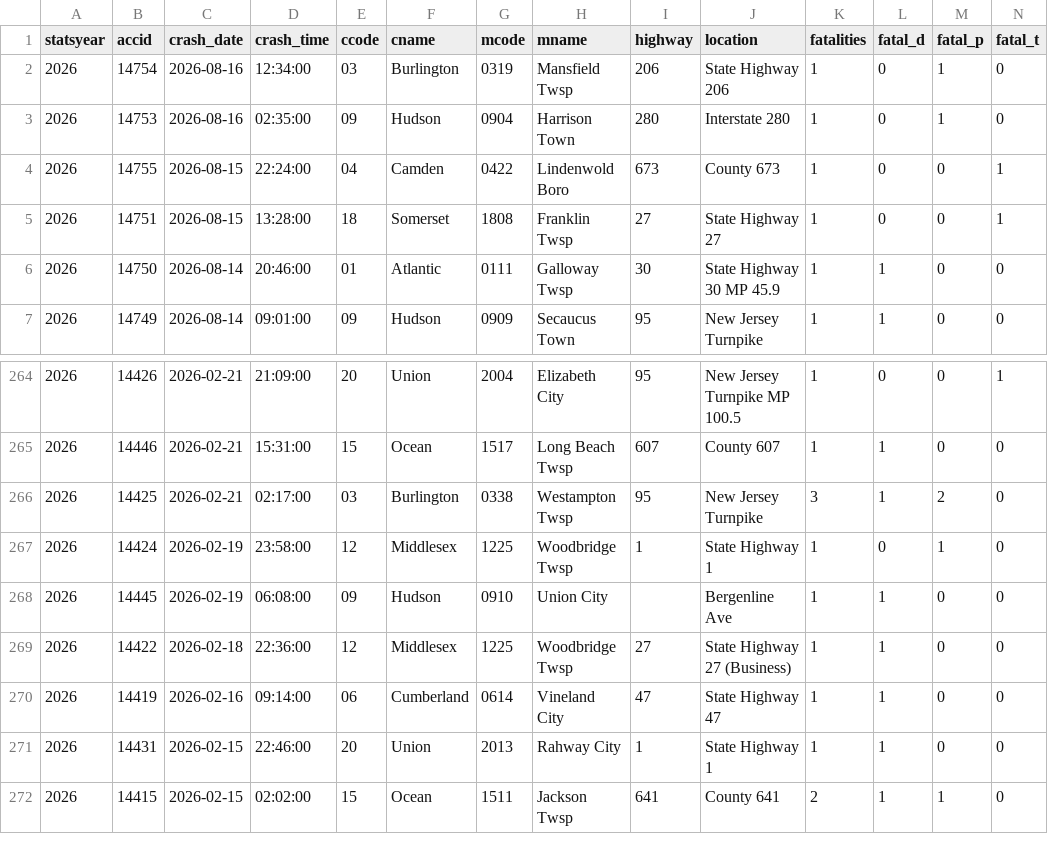
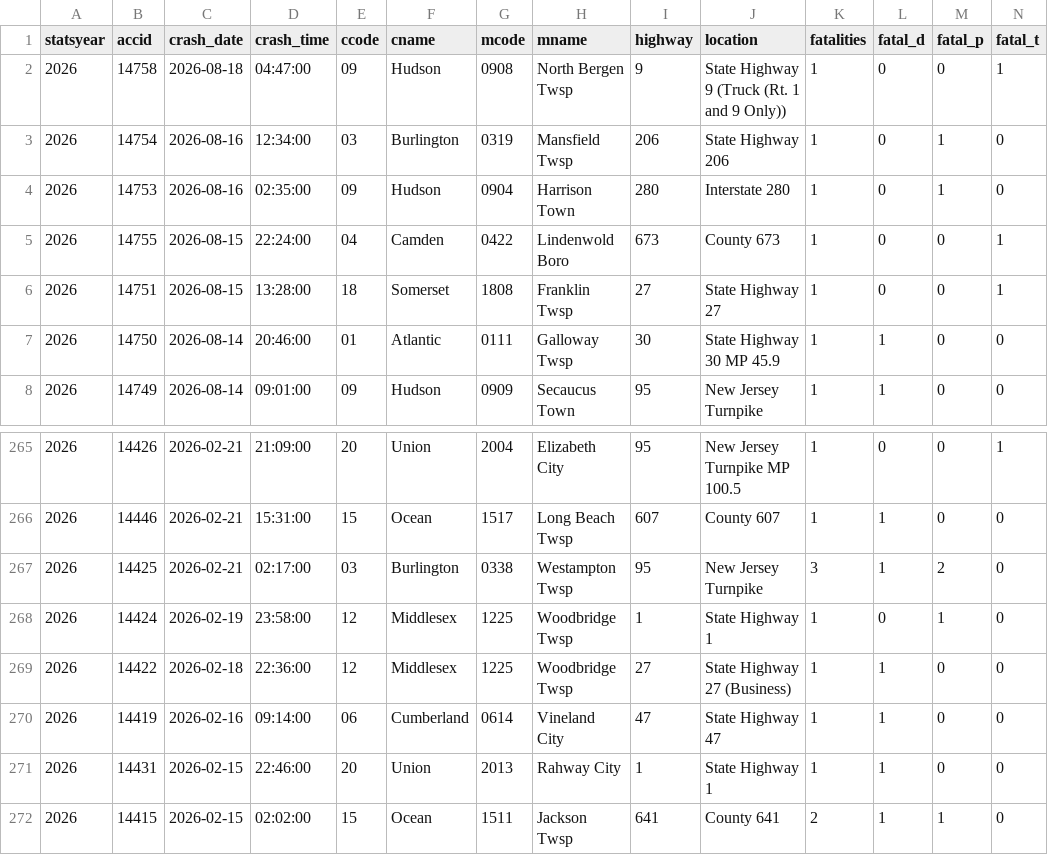
Before and after one commit to unneccesary-roughage/nj-crashes, a CSV file: exports/njsp_fatal_crashes_all.csv, drawn as a sheet; only a part is shown, gaps mark what is left out; removed rows and columns are numbered as before the commit, all else as after; rows hold the shown columns only; the diff names each change by its address in the sheet, - before the commit and + after, or states it on an @@ line.

```diff
--- a/exports/njsp_fatal_crashes_all.csv
+++ b/exports/njsp_fatal_crashes_all.csv
+row 2: 2026 | 14758 | 2026-08-18 | 04:47:00 | 09 | Hudson | 0908 | North Bergen Twsp | 9 | State Highway 9 (Truck (Rt. 1 and 9 Only)) | 1 | 0 | 0 | 1
-row 268: 2026 | 14445 | 2026-02-19 | 06:08:00 | 09 | Hudson | 0910 | Union City |  | Bergenline Ave | 1 | 1 | 0 | 0
```
Also changed, not shown: exports/njsp_monthly_totals_by_year.csv, 4 other files.
